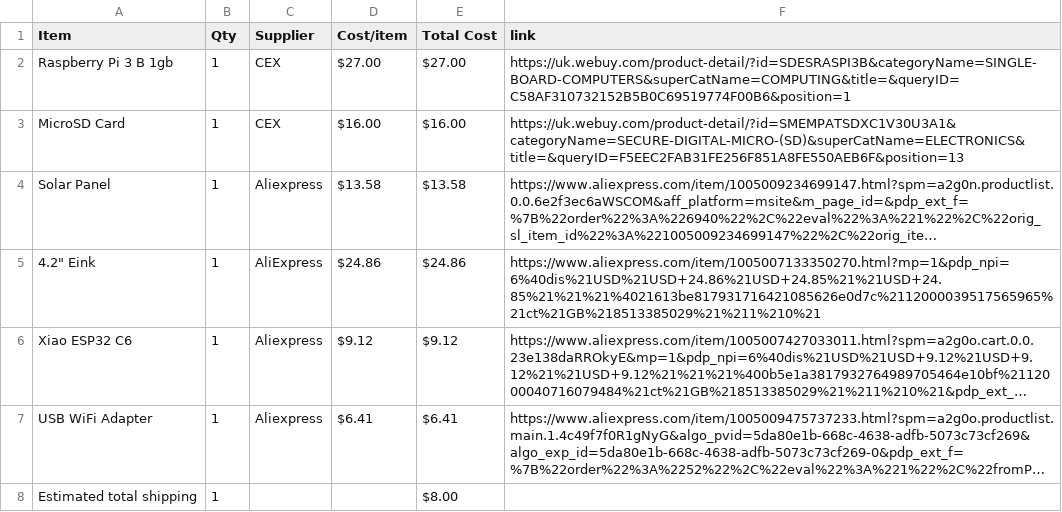
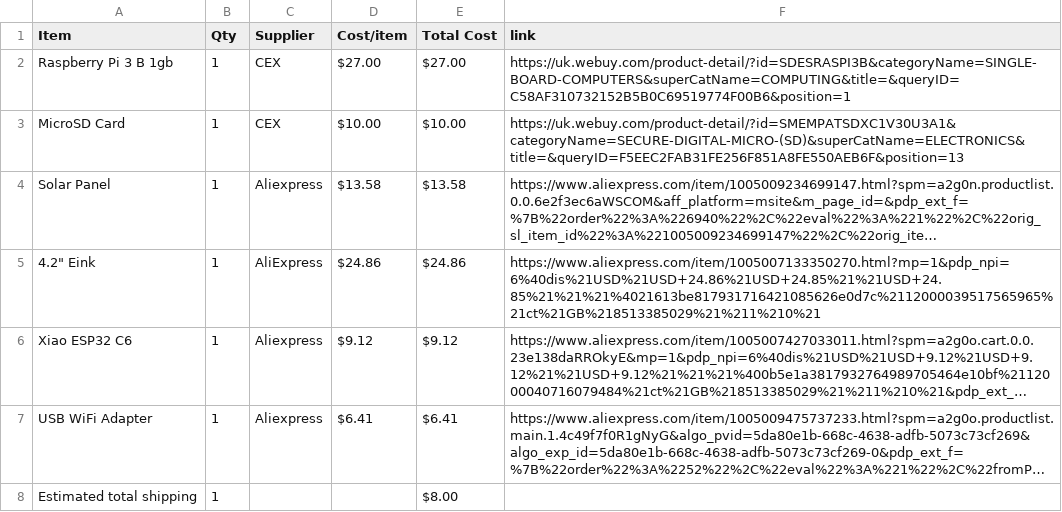
Before and after one commit to gwoolger/SmartHome-Dashboard, a CSV file: BOM.csv, drawn as a sheet; long unchanged cells end in …; the diff names each change by its address in the sheet, - before the commit and + after, or states it on an @@ line.

Commit message:
Sync SmartHome Dashboard from Half Life

```diff
--- a/BOM.csv
+++ b/BOM.csv
-D3 (Cost/item): $16.00
+D3 (Cost/item): $10.00
-E3 (Total Cost): $16.00
+E3 (Total Cost): $10.00
```
